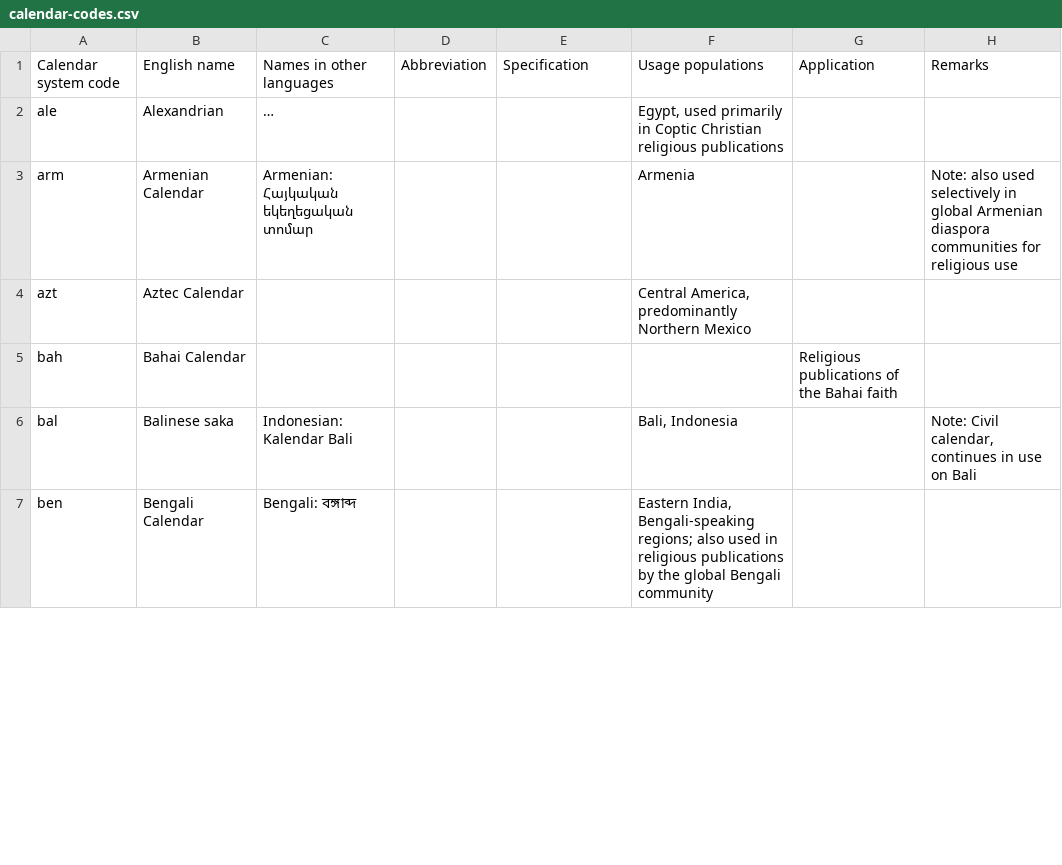
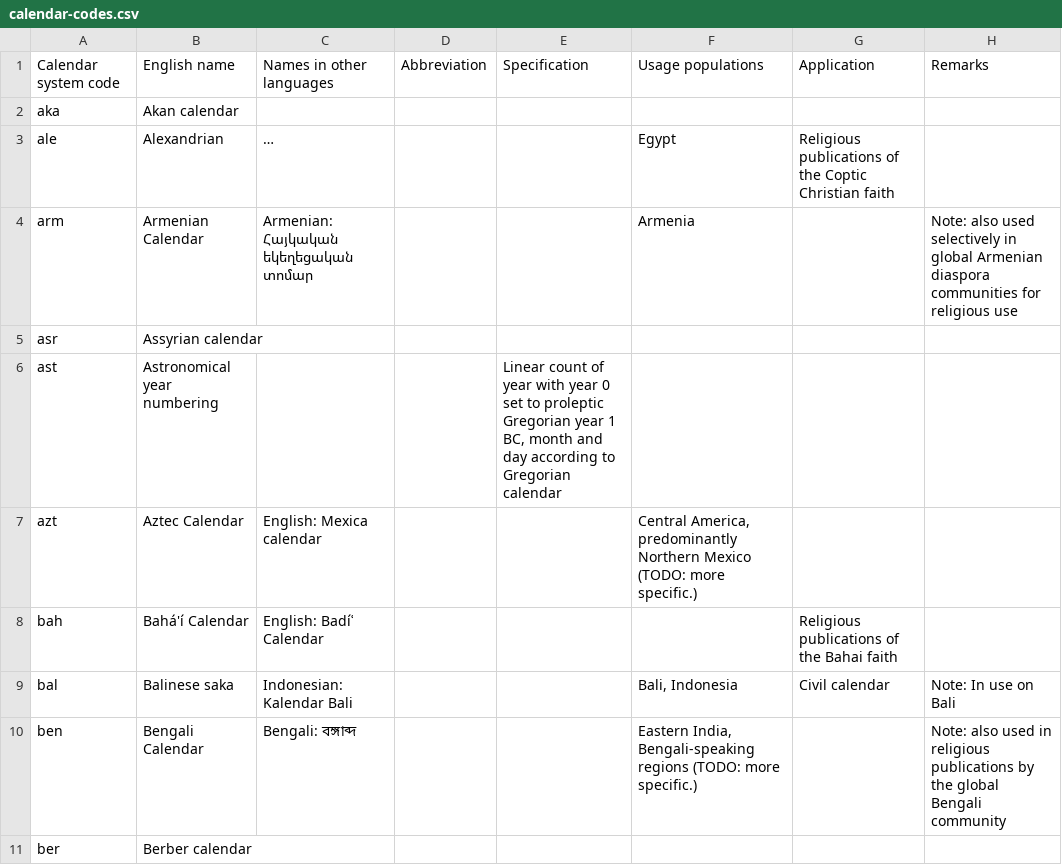
Before and after one commit to CalConnect/csd-calendar-systems, a CSV file: sources/data/calendar-codes.csv, drawn as a sheet; only a part is shown; long unchanged cells end in …; addresses are those after the commit; the diff covers the shown part only; the diff names each change by its address in the sheet, - before the commit and + after, or states it on an @@ line.

Commit message:
Update calendars

```diff
--- a/sources/data/calendar-codes.csv
+++ b/sources/data/calendar-codes.csv
+row 2: aka | Akan calendar
-F3: Egypt, used primarily in Coptic Christian religious publications
+F3: Egypt
-G3: (empty)
+G3: Religious publications of the Coptic Christian faith
+row 5: asr | Assyrian calendar
+row 6: ast | Astronomical year numbering |  |  | Linear count of year with year 0 set to proleptic Gregorian year 1 BC, month and day according to Gregorian calendar
-C7: (empty)
+C7: English: Mexica calendar
-F7: …Northern Mexico
+F7: …Northern Mexico (TODO: more specific.)
-B8: Bahai Calendar
+B8: Bahá'í Calendar
-C8: (empty)
+C8: English: Badíʿ Calendar
-G9: (empty)
+G9: Civil calendar
-H9: Note: Civil calendar, continues in use on Bali
+H9: Note: In use on Bali
-F10: …India, Bengali-speaking regions; also used in religious publications by the global Bengali community
+F10: …India, Bengali-speaking regions (TODO: more specific.)
-H10: (empty)
+H10: Note: also used in religious publications by the global Bengali community
+row 11: ber | Berber calendar
```
Also changed, not shown: 18 added rows and 85 edited cells elsewhere in this file, 2 other files.
